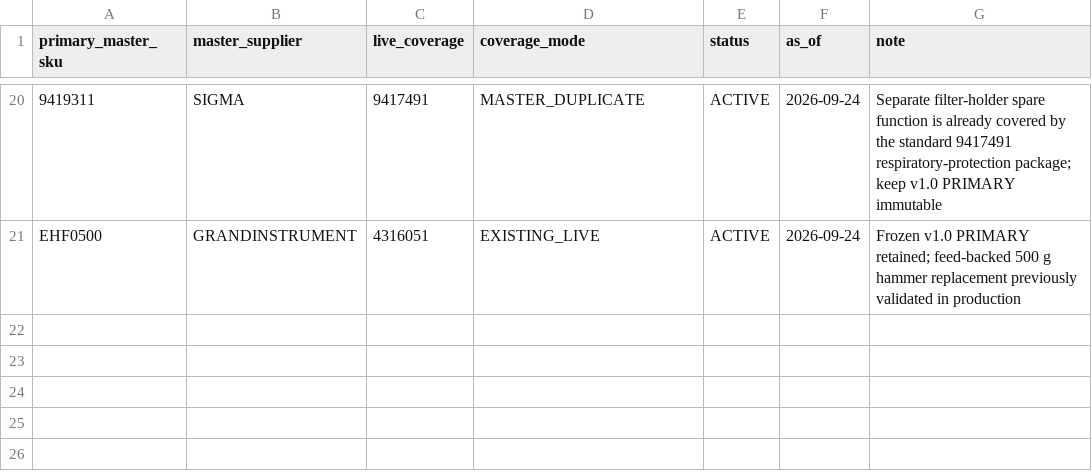
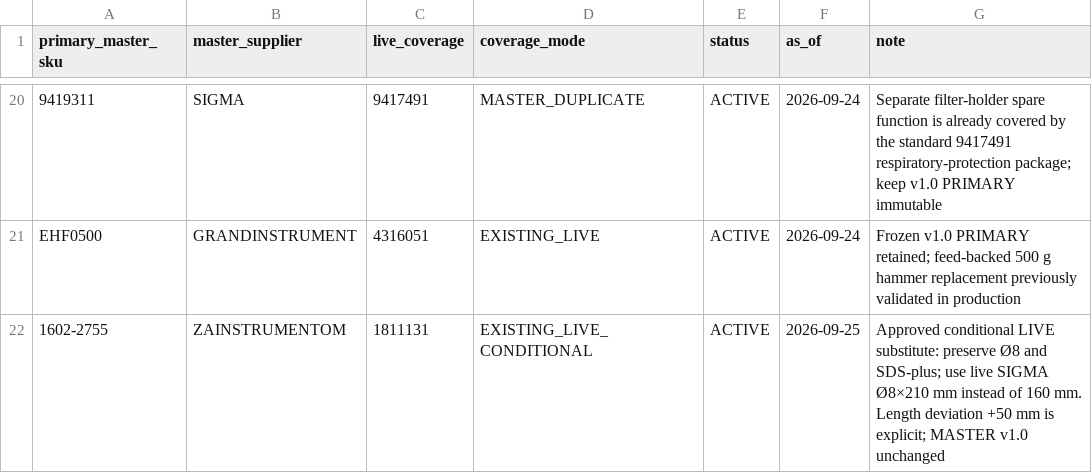
Before and after one commit to yuriimitiaiev-coder/talpa-golden1000-feed-prod, a CSV file: sources/master_live_substitutes.csv, drawn as a sheet; only a part is shown, gaps mark what is left out; the diff names each change by its address in the sheet, - before the commit and + after, or states it on an @@ line.

Commit message:
Resolver: register 1811131 conditional coverage for 1602-2755

```diff
--- a/sources/master_live_substitutes.csv
+++ b/sources/master_live_substitutes.csv
+row 22: 1602-2755 | ZAINSTRUMENTOM | 1811131 | EXISTING_LIVE_CONDITIONAL | ACTIVE | 2026-09-25 | Approved conditional LIVE substitute: preserve Ø8 and SDS-plus; use live SIGMA Ø8×210 mm instead of 160 mm. Length deviation +50 mm is explicit; MASTER v1.0 unchanged
```
